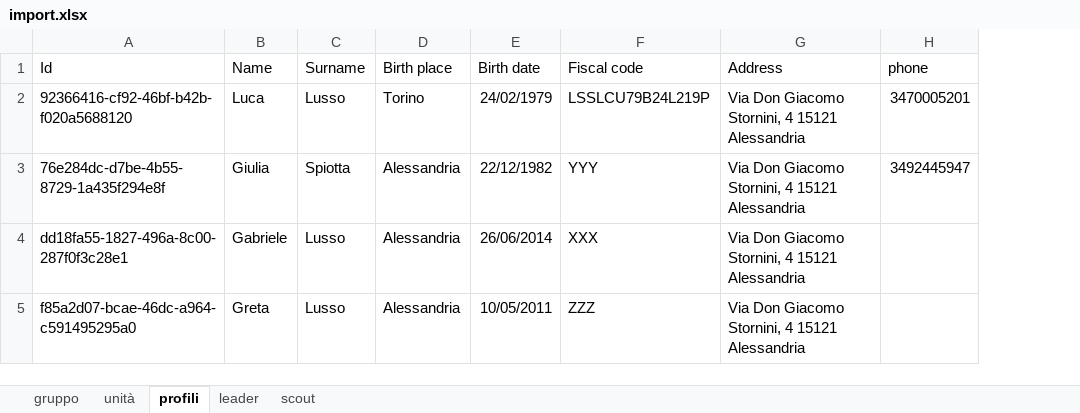
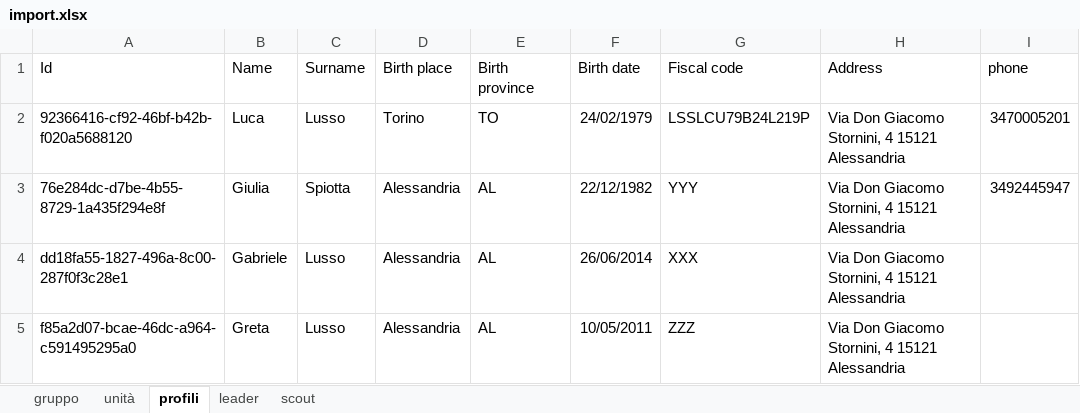
Before and after one commit to lussoluca/akela, an Excel workbook: import.xlsx, sheet profili, drawn as a sheet; only a part is shown; values as stored, in another font and other column widths than the file's, no borders; charts and pictures not drawn; the diff names each change by its address in the sheet, - before the commit and + after, or states it on an @@ line.

```diff
--- a/import.xlsx (sheet profili)
+++ b/import.xlsx (sheet profili)
+column E (Birth province), rows 2-5: TO | AL | AL | AL
```
Also changed, not shown: sheet unità, sheet scout, sheet leader, 4 other files.
